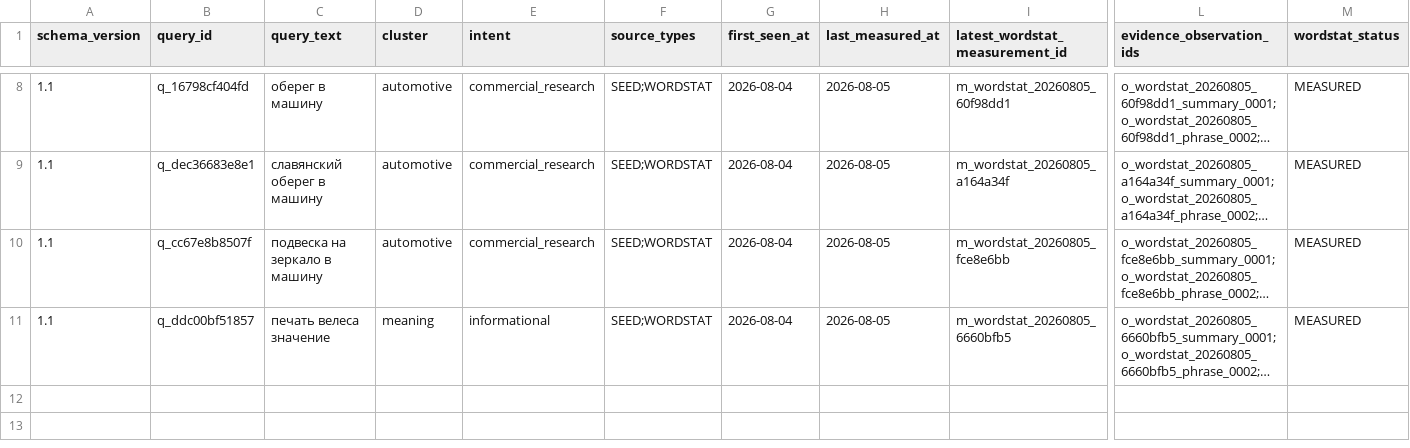
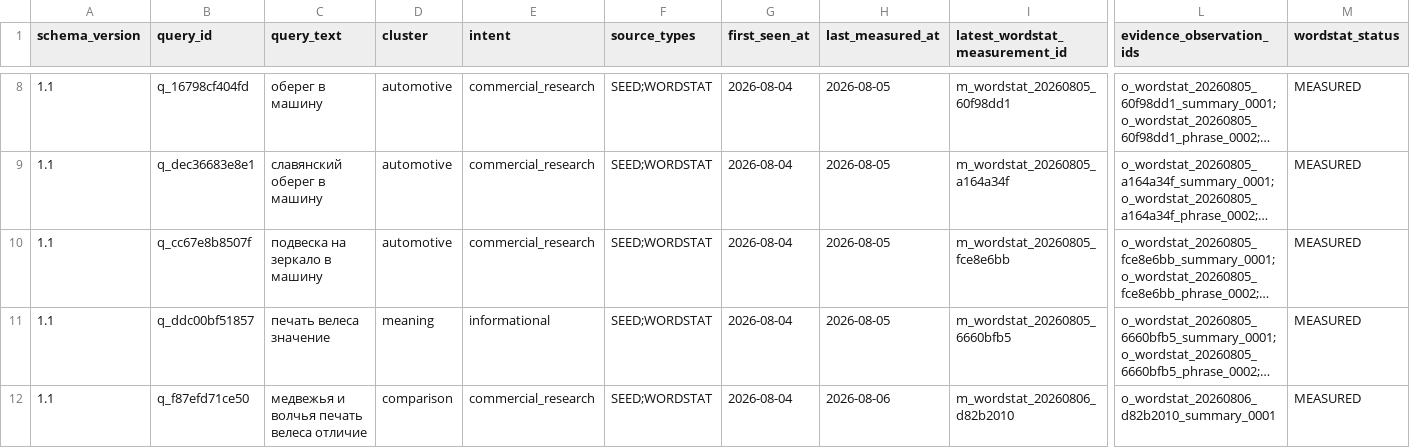
Before and after one commit to MaksimUnimax/blood_sand, a CSV file: marketing/data/ledger/query_evidence_ledger.csv, drawn as a sheet; only a part is shown, gaps mark what is left out; long unchanged cells end in …; rows hold the shown columns only; the diff names each change by its address in the sheet, - before the commit and + after, or states it on an @@ line.

Commit message:
Update Query Evidence Ledger for bear-wolf comparison root

```diff
--- a/marketing/data/ledger/query_evidence_ledger.csv
+++ b/marketing/data/ledger/query_evidence_ledger.csv
+row 12: 1.1 | q_f87efd71ce50 | медвежья и волчья печать велеса отличие | comparison | commercial_research | SEED;WORDSTAT | 2026-08-04 | 2026-08-06 | m_wordstat_20260806_d82b2010 | o_wordstat_20260806_d82b2010_summary_0001 | MEASURED
```
